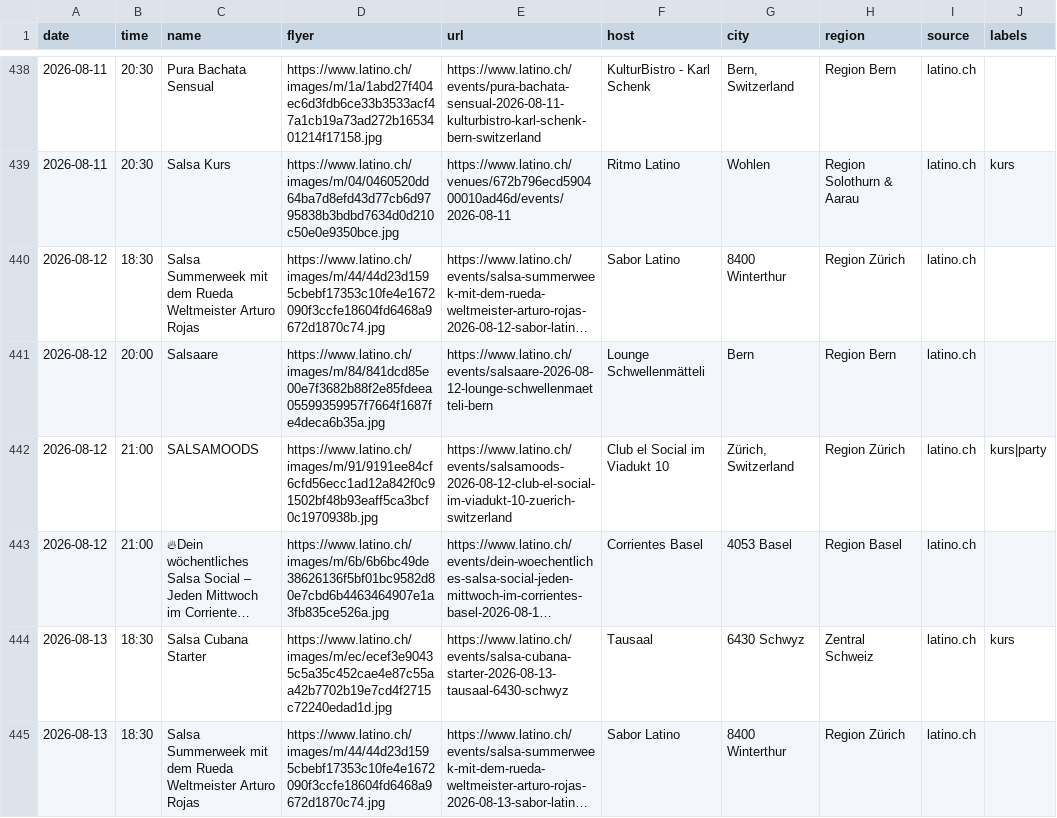
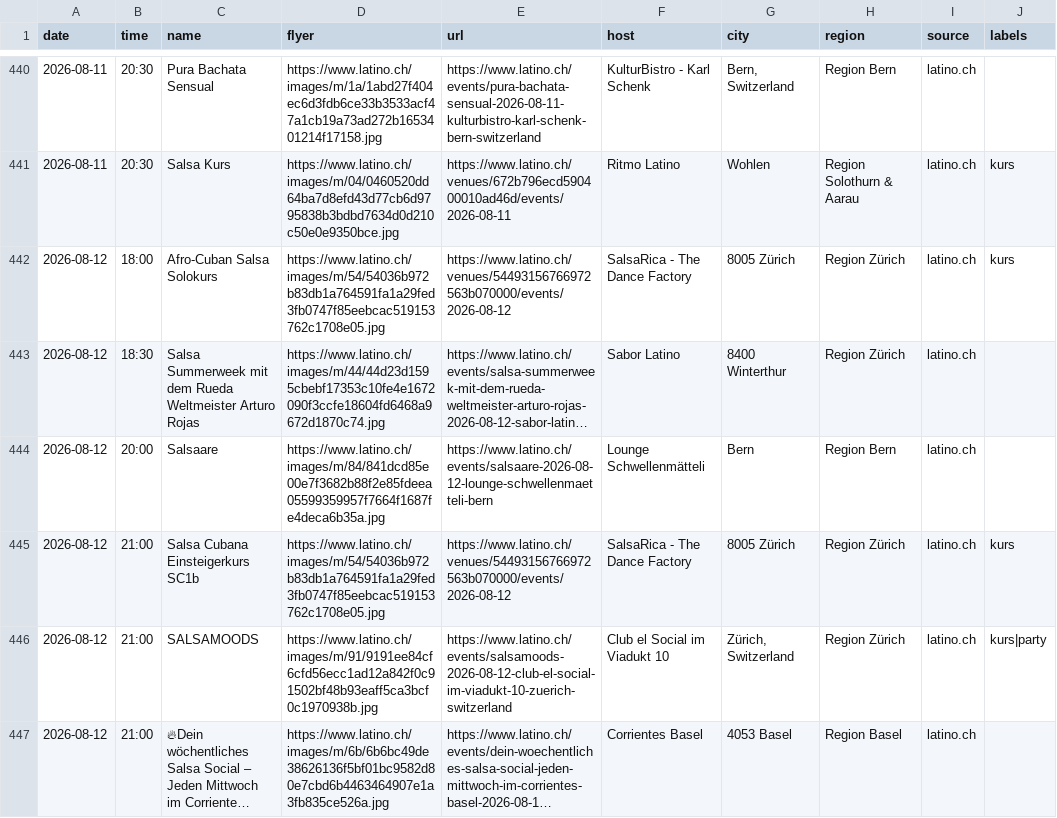
Before and after one commit to aendu/latin-events-be, a CSV file: data/events_latino_ch.csv, drawn as a sheet; only a part is shown, gaps mark what is left out; the shorter side is filled out with more unchanged rows; long unchanged cells end in …; the diff covers the shown part only; the diff names each change by its address in the sheet, - before the commit and + after, or states it on an @@ line.

```diff
--- a/data/events_latino_ch.csv
+++ b/data/events_latino_ch.csv
+row 442: 2026-08-12 | 18:00 | Afro-Cuban Salsa Solokurs | https://www.latino.ch/images/m/54/54036b972b83db1a764591fa1a29fed3fb0747f85eebcac519153762c1708e05.jpg | https://www.latino.ch/venues/54493156766972563b070000/events/2026-08-12 | SalsaRica - The Dance Factory | 8005 Zürich | Region Zürich | latino.ch | kurs
+row 445: 2026-08-12 | 21:00 | Salsa Cubana Einsteigerkurs SC1b | https://www.latino.ch/images/m/54/54036b972b83db1a764591fa1a29fed3fb0747f85eebcac519153762c1708e05.jpg | https://www.latino.ch/venues/54493156766972563b070000/events/2026-08-12 | SalsaRica - The Dance Factory | 8005 Zürich | Region Zürich | latino.ch | kurs
```
Also changed, not shown: 9 added rows and 6 edited cells elsewhere in this file, data/events-dimelocantando.csv, data/events.csv.
